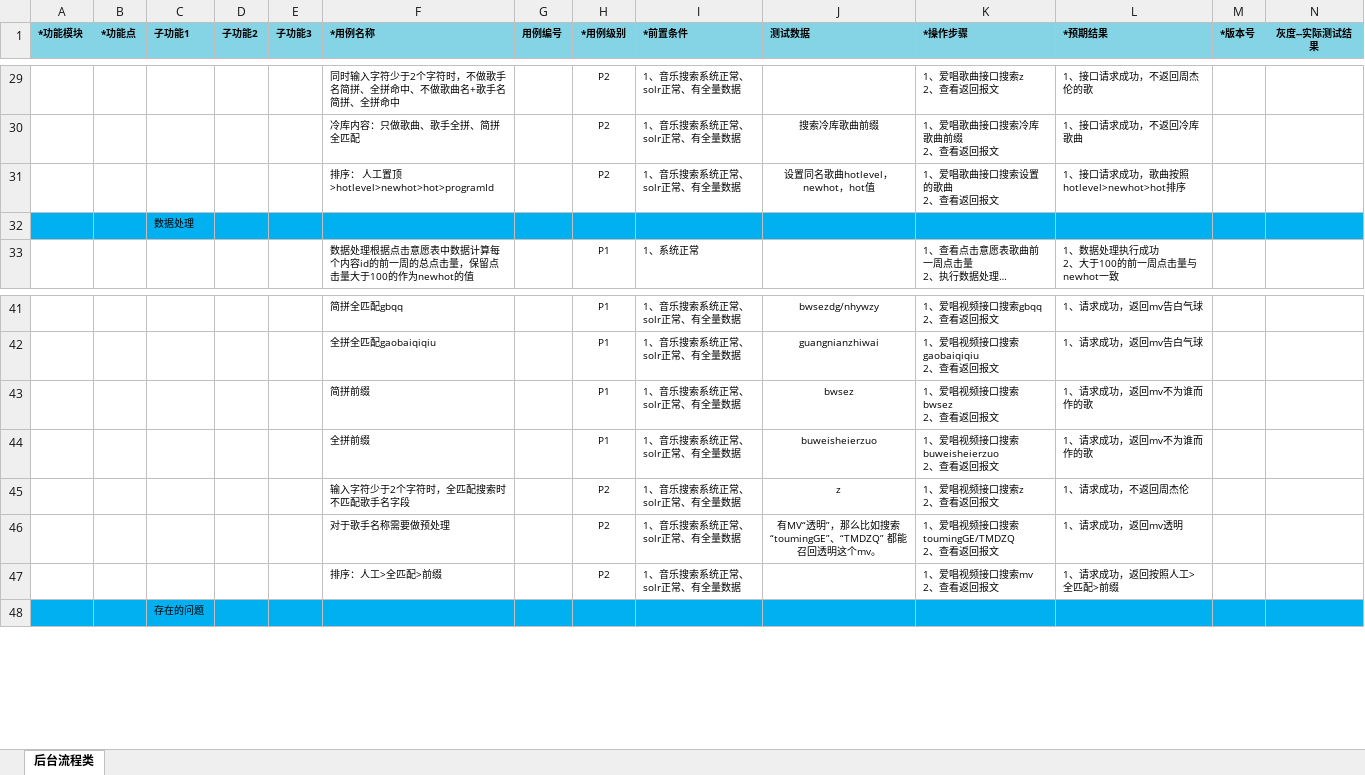
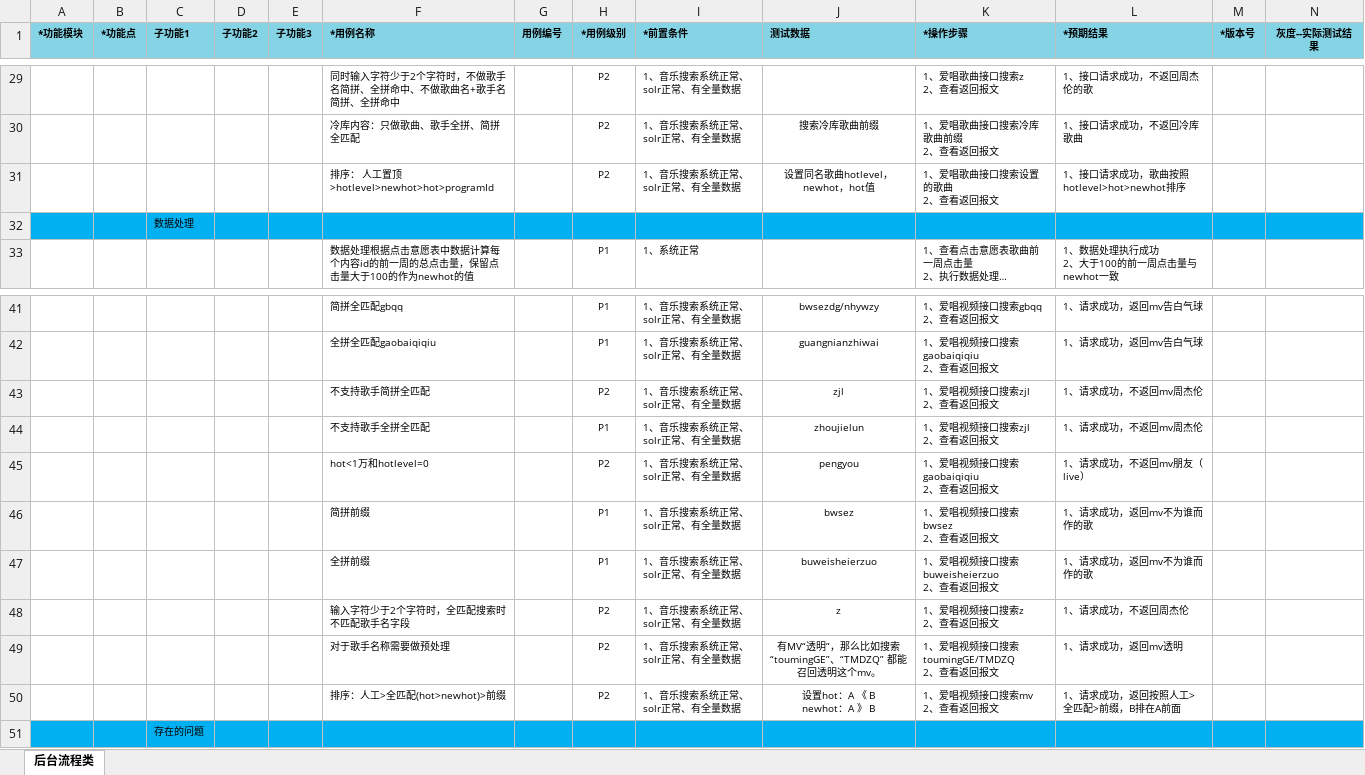
Before and after one commit to wksama/workmigu, an Excel workbook: 0咪咕音乐/咪咕爱唱/咪咕爱唱.xlsx, sheet 后台流程类, drawn as a sheet; only a part is shown, gaps mark what is left out; long unchanged cells end in …; values as stored, in another font and other column widths than the file's, no borders; addresses are those after the commit; rows hold the shown columns only; ↵ is a line break in a cell; the diff names each change by its address in the sheet, - before the commit and + after, or states it on an @@ line.

```diff
--- a/0咪咕音乐/咪咕爱唱/咪咕爱唱.xlsx (sheet 后台流程类)
+++ b/0咪咕音乐/咪咕爱唱/咪咕爱唱.xlsx (sheet 后台流程类)
-L31 (*预期结果): 1、接口请求成功，歌曲按照hotlevel>newhot>hot排序
+L31 (*预期结果): 1、接口请求成功，歌曲按照hotlevel>hot>newhot排序
+row 43:  |  |  |  |  | 不支持歌手简拼全匹配 |  | P2 | 1、音乐搜索系统正常、solr正常、有全量数据 | zjl | 1、爱唱视频接口搜索zjl ↵ 2、查看返回报文 | 1、请求成功，不返回mv周杰伦
+row 44:  |  |  |  |  | 不支持歌手全拼全匹配 |  | P1 | 1、音乐搜索系统正常、solr正常、有全量数据 | zhoujielun | 1、爱唱视频接口搜索zjl ↵ 2、查看返回报文 | 1、请求成功，不返回mv周杰伦
+row 45:  |  |  |  |  | hot<1万和hotlevel=0 |  | P2 | 1、音乐搜索系统正常、solr正常、有全量数据 | pengyou | 1、爱唱视频接口搜索gaobaiqiqiu ↵ 2、查看返回报文 | 1、请求成功，不返回mv朋友（live）
-F50 (*用例名称): 排序：人工>全匹配>前缀
+F50 (*用例名称): 排序：人工>全匹配(hot>newhot)>前缀
-J50 (测试数据): (empty)
+J50 (测试数据): 设置hot：A 《 B ↵ newhot：A 》 B
-L50 (*预期结果): 1、请求成功，返回按照人工>全匹配>前缀
+L50 (*预期结果): 1、请求成功，返回按照人工>全匹配>前缀，B排在A前面
```
Also changed, not shown: 2 other files.
